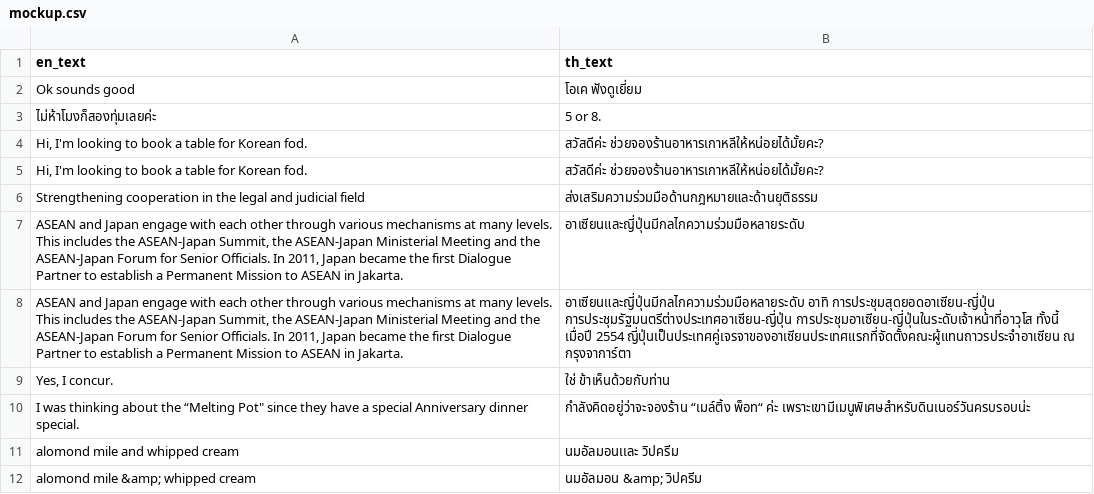
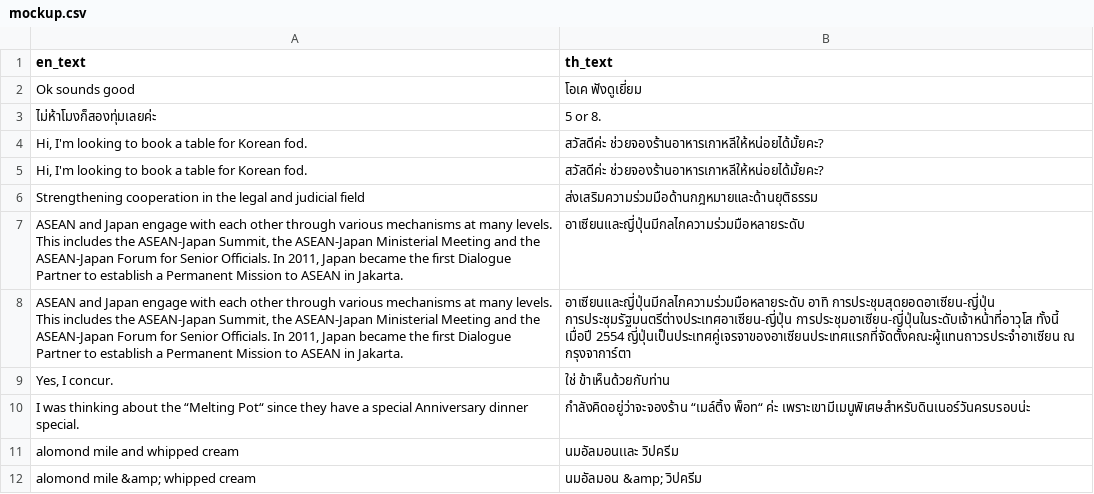
Before and after one commit to vistec-AI/thai2nmt_preprocess, a CSV file: examples/mockup.csv, drawn as a sheet.

```diff
--- a/examples/mockup.csv
+++ b/examples/mockup.csv
@@ -9,3 +9,3 @@ Strengthening cooperation in the legal and judicial field,ส่งเสริ
 "Yes, I concur.",ใช่ ข้าเห็นด้วยกับท่าน
-I was thinking about the “Melting Pot" since they have a special Anniversary dinner special.,กำลังคิดอยู่ว่าจะจองร้าน “เมล์ติ้ง พ็อท“ ค่ะ เพราะเขามีเมนูพิเศษสำหรับดินเนอร์วันครบรอบน่ะ
+I was thinking about the “Melting Pot“ since they have a special Anniversary dinner special.,กำลังคิดอยู่ว่าจะจองร้าน “เมล์ติ้ง พ็อท“ ค่ะ เพราะเขามีเมนูพิเศษสำหรับดินเนอร์วันครบรอบน่ะ
 "alomond mile and whipped cream",นมอัลมอนเเละ       วิปครีม
```
Also changed, not shown: examples/mockup.cleaned.csv, 1 other file.
